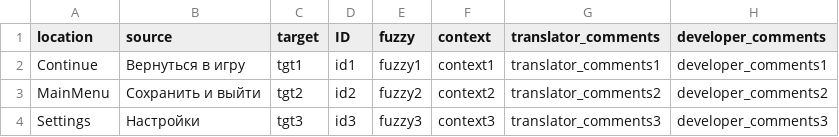
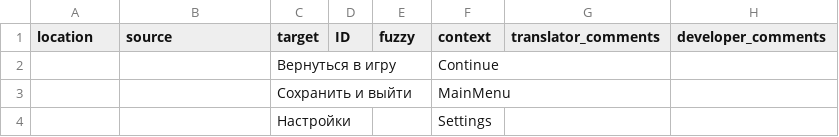
Before and after one commit to formatCvt/weblate-csv-test, a CSV file: monolingual/ru.csv, drawn as a sheet.

Commit message:
update mono csv

```diff
--- a/monolingual/ru.csv
+++ b/monolingual/ru.csv
@@ -1,4 +1,4 @@
 location,source,target,ID,fuzzy,context,translator_comments, developer_comments
-Continue,Вернуться в игру,tgt1,id1,fuzzy1,context1,translator_comments1, developer_comments1
-MainMenu,Сохранить и выйти,tgt2,id2,fuzzy2,context2,translator_comments2, developer_comments2
-Settings,Настройки,tgt3,id3,fuzzy3,context3,translator_comments3, developer_comments3
+,,Вернуться в игру,,,Continue,,
+,,Сохранить и выйти,,,MainMenu,,
+,,Настройки,,,Settings,,
```
